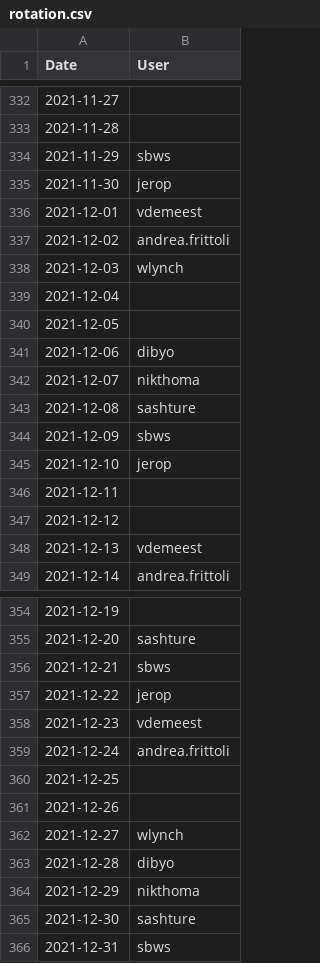
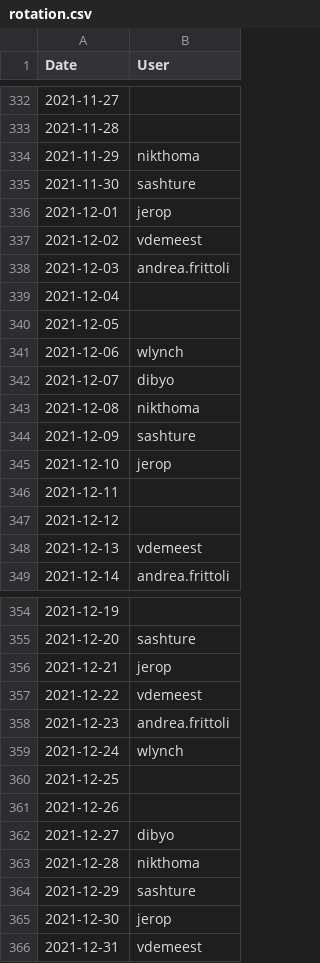
Before and after one commit to tektoncd/plumbing, a CSV file: bots/buildcaptain/rotation.csv, drawn as a sheet; only a part is shown, gaps mark what is left out; the diff covers the shown part only.

```diff
--- a/bots/buildcaptain/rotation.csv
+++ b/bots/buildcaptain/rotation.csv
@@ -333,13 +333,13 @@ Date,User
 2021-11-28,
-2021-11-29,sbws
-2021-11-30,jerop
-2021-12-01,vdemeest
-2021-12-02,andrea.frittoli
-2021-12-03,wlynch
+2021-11-29,nikthoma
+2021-11-30,sashture
+2021-12-01,jerop
+2021-12-02,vdemeest
+2021-12-03,andrea.frittoli
 2021-12-04,
 2021-12-05,
-2021-12-06,dibyo
-2021-12-07,nikthoma
-2021-12-08,sashture
-2021-12-09,sbws
+2021-12-06,wlynch
+2021-12-07,dibyo
+2021-12-08,nikthoma
+2021-12-09,sashture
 2021-12-10,jerop
@@ -355,12 +355,12 @@ Date,User
 2021-12-20,sashture
-2021-12-21,sbws
-2021-12-22,jerop
-2021-12-23,vdemeest
-2021-12-24,andrea.frittoli
+2021-12-21,jerop
+2021-12-22,vdemeest
+2021-12-23,andrea.frittoli
+2021-12-24,wlynch
 2021-12-25,
 2021-12-26,
-2021-12-27,wlynch
-2021-12-28,dibyo
-2021-12-29,nikthoma
-2021-12-30,sashture
-2021-12-31,sbws
+2021-12-27,dibyo
+2021-12-28,nikthoma
+2021-12-29,sashture
+2021-12-30,jerop
+2021-12-31,vdemeest
```
Also changed, not shown: 40 edited cells elsewhere in this file, 2 other files.
